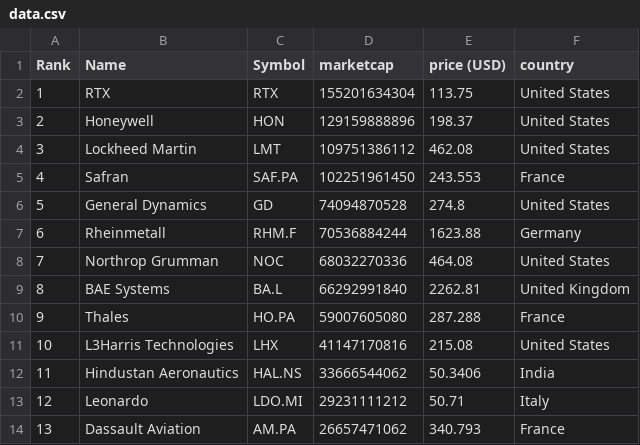
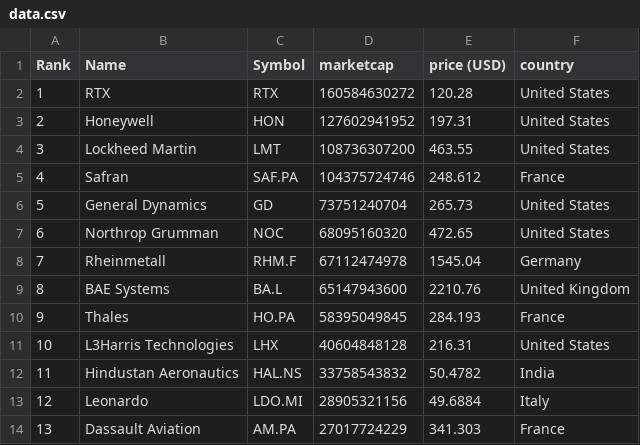
Before and after one commit to artfisica/taller-venezuela-junio-2024, a CSV file: data.csv, drawn as a sheet; only a part is shown; the diff covers the shown part only.

```diff
--- a/data.csv
+++ b/data.csv
@@ -1,14 +1,14 @@
 "Rank","Name","Symbol","marketcap","price (USD)","country"
-"1","RTX","RTX","155201634304","113.75","United States"
-"2","Honeywell","HON","129159888896","198.37","United States"
-"3","Lockheed Martin","LMT","109751386112","462.08","United States"
-"4","Safran","SAF.PA","102251961450","243.553","France"
-"5","General Dynamics","GD","74094870528","274.8","United States"
-"6","Rheinmetall","RHM.F","70536884244","1623.88","Germany"
-"7","Northrop Grumman","NOC","68032270336","464.08","United States"
-"8","BAE Systems","BA.L","66292991840","2262.81","United Kingdom"
-"9","Thales","HO.PA","59007605080","287.288","France"
-"10","L3Harris Technologies","LHX","41147170816","215.08","United States"
-"11","Hindustan Aeronautics","HAL.NS","33666544062","50.3406","India"
-"12","Leonardo","LDO.MI","29231111212","50.71","Italy"
-"13","Dassault Aviation","AM.PA","26657471062","340.793","France"
+"1","RTX","RTX","160584630272","120.28","United States"
+"2","Honeywell","HON","127602941952","197.31","United States"
+"3","Lockheed Martin","LMT","108736307200","463.55","United States"
+"4","Safran","SAF.PA","104375724746","248.612","France"
+"5","General Dynamics","GD","73751240704","265.73","United States"
+"6","Northrop Grumman","NOC","68095160320","472.65","United States"
+"7","Rheinmetall","RHM.F","67112474978","1545.04","Germany"
+"8","BAE Systems","BA.L","65147943600","2210.76","United Kingdom"
+"9","Thales","HO.PA","58395049845","284.193","France"
+"10","L3Harris Technologies","LHX","40604848128","216.31","United States"
+"11","Hindustan Aeronautics","HAL.NS","33758543832","50.4782","India"
+"12","Leonardo","LDO.MI","28905321156","49.6884","Italy"
+"13","Dassault Aviation","AM.PA","27017724229","341.303","France"
```
Also changed, not shown: 60 edited cells elsewhere in this file, categorized_data.csv.
